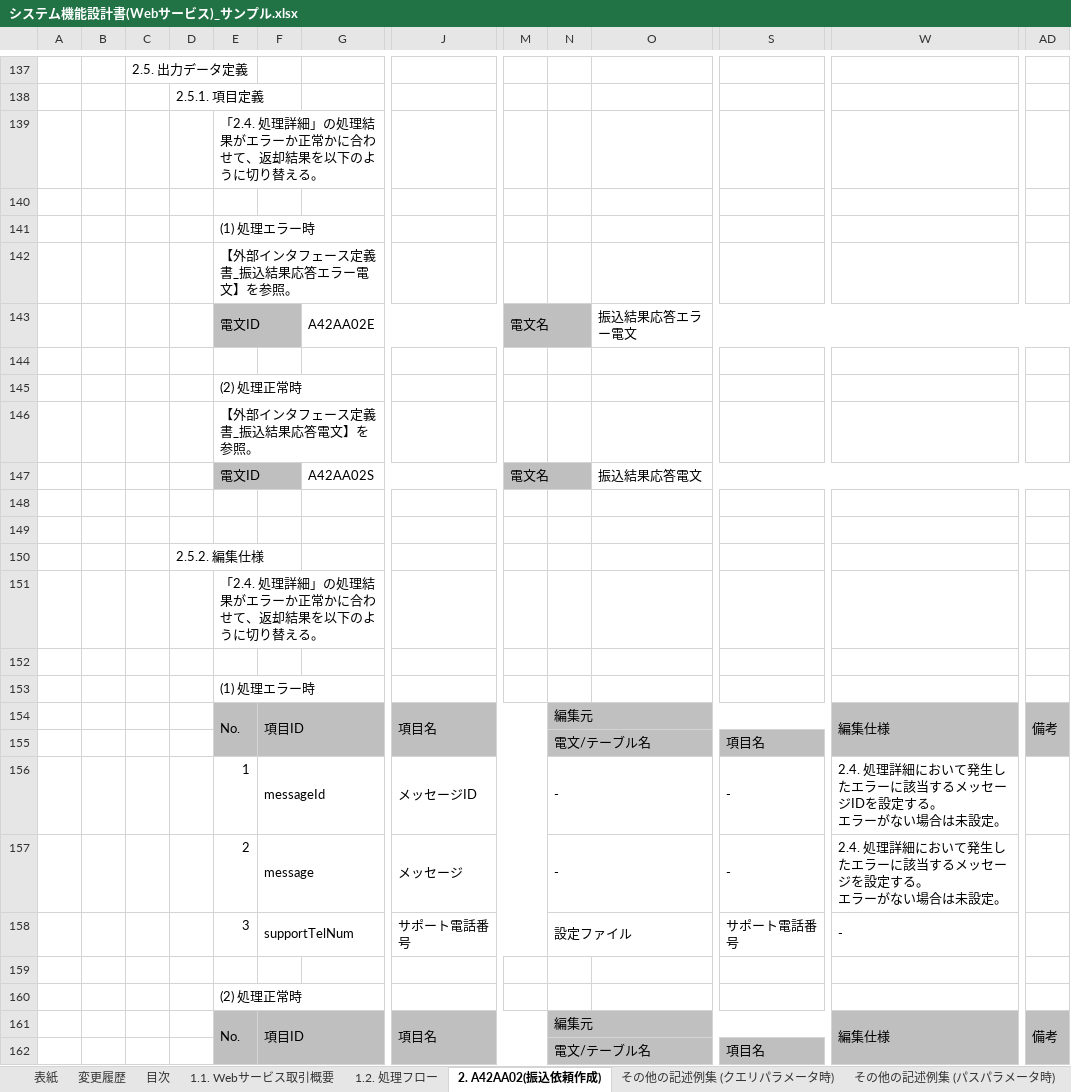
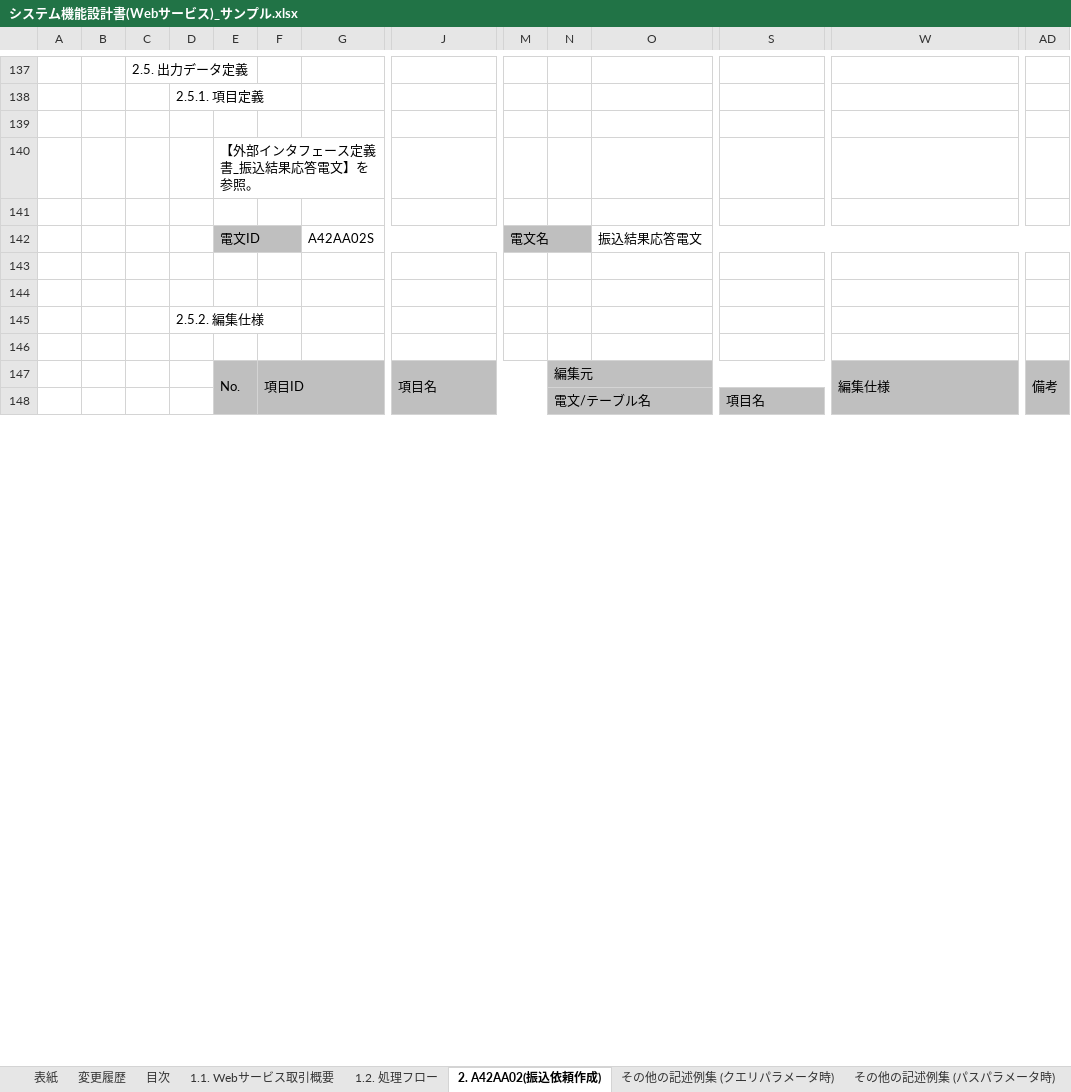
Before and after one commit to nablarch-development-standards/nablarch-development-standards, an Excel workbook: 030_設計ドキュメント/020_サンプル/010_システム機能設計/システム機能設計書(Webサービス)_サンプル.xlsx, sheet 2. A42AA02(振込依頼作成), drawn as a sheet; only a part is shown, gaps mark what is left out; values as stored, in another font and other column widths than the file's, no borders; charts and pictures not drawn; removed rows and columns are numbered as before the commit, all else as after; rows hold the shown columns only; ↵ is a line break in a cell; the diff names each change by its address in the sheet, - before the commit and + after, or states it on an @@ line.

Commit message:
エラー応答電文は共通処理として本設計書からは削除

```diff
--- a/030_設計ドキュメント/020_サンプル/010_システム機能設計/システム機能設計書(Webサービス)_サンプル.xlsx (sheet 2. A42AA02(振込依頼作成))
+++ b/030_設計ドキュメント/020_サンプル/010_システム機能設計/システム機能設計書(Webサービス)_サンプル.xlsx (sheet 2. A42AA02(振込依頼作成))
-row 139:  |  |  |  | 「2.4. 処理詳細」の処理結果がエラーか正常かに合わせて、返却結果を以下のように切り替える。
-E140: (1) 処理エラー時
+E140: 【外部インタフェース定義書_振込結果応答電文】を参照。
-row 142:  |  |  |  | 【外部インタフェース定義書_振込結果応答エラー電文】を参照。
-row 143:  |  |  |  | 電文ID |  | A42AA02E |  | 電文名 |  | 振込結果応答エラー電文
-row 145:  |  |  |  | (2) 処理正常時
-row 146:  |  |  |  | 【外部インタフェース定義書_振込結果応答電文】を参照。
-row 151:  |  |  |  | 「2.4. 処理詳細」の処理結果がエラーか正常かに合わせて、返却結果を以下のように切り替える。
-row 153:  |  |  |  | (1) 処理エラー時
-row 154:  |  |  |  | No. | 項目ID |  | 項目名 |  | 編集元 |  |  | 編集仕様 | 備考
-row 155:  |  |  |  |  |  |  |  |  | 電文/テーブル名 |  | 項目名
-row 156:  |  |  |  | 1 | messageId |  | メッセージID |  | - |  | - | 2.4. 処理詳細において発生したエラーに該当するメッセージIDを設定する。 ↵ エラーがない場合は未設定。
-row 157:  |  |  |  | 2 | message |  | メッセージ |  | - |  | - | 2.4. 処理詳細において発生したエラーに該当するメッセージを設定する。 ↵ エラーがない場合は未設定。
-row 158:  |  |  |  | 3 | supportTelNum |  | サポート電話番号 |  | 設定ファイル |  | サポート電話番号 | -
-row 159: (empty)
-row 160:  |  |  |  | (2) 処理正常時
```
Also changed, not shown: sheet 変更履歴, charts or pictures.
